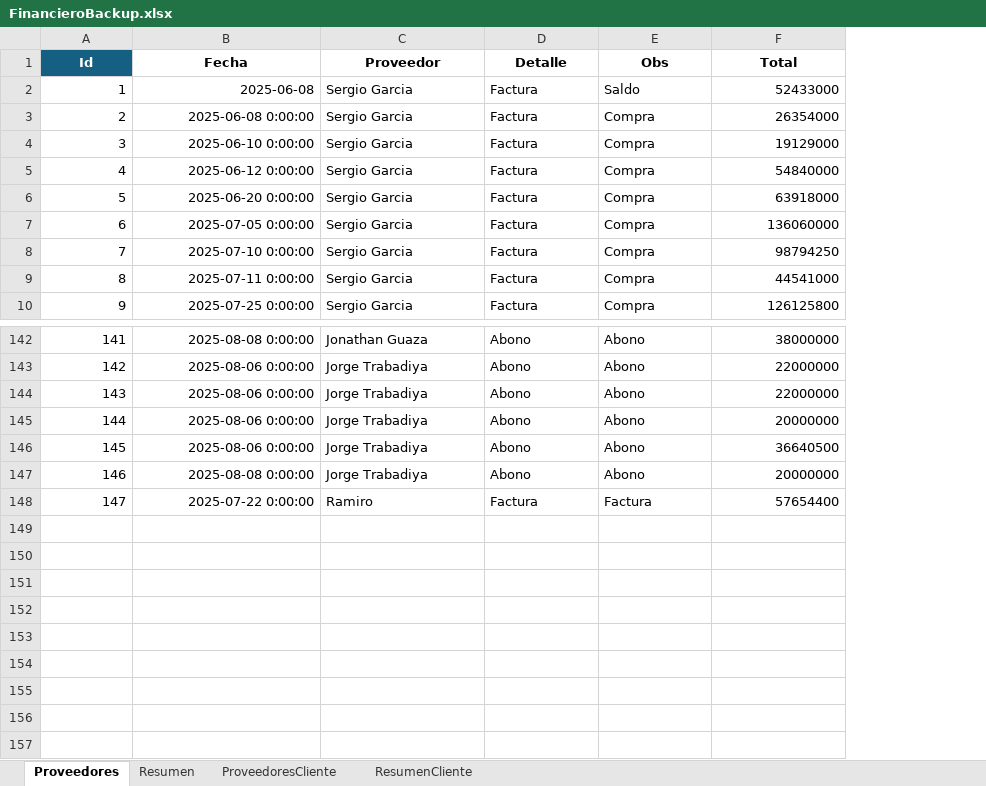
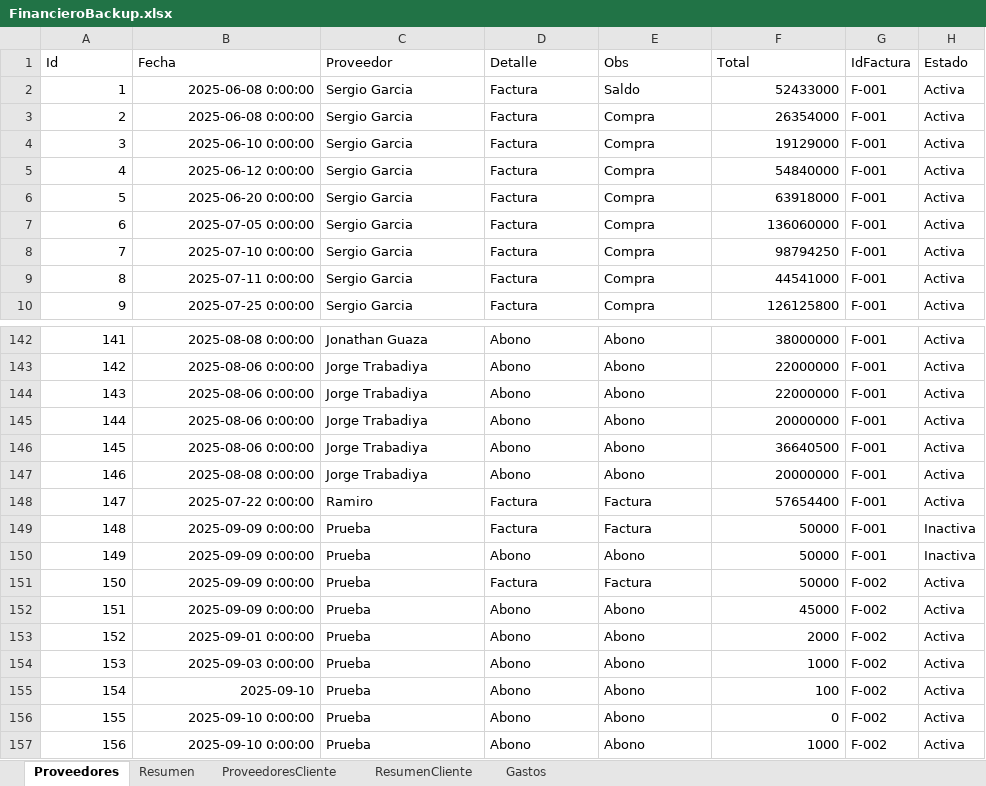
Before and after one commit to abirca/Ganado, an Excel workbook: FinancieroBackup.xlsx, sheet Proveedores, drawn as a sheet; only a part is shown, gaps mark what is left out; values as stored, in another font and other column widths than the file's, no borders; table styles not drawn; the diff names each change by its address in the sheet, - before the commit and + after, or states it on an @@ line.

```diff
--- a/FinancieroBackup.xlsx (sheet Proveedores)
+++ b/FinancieroBackup.xlsx (sheet Proveedores)
+sheet tab: Gastos
+column G (IdFactura), rows 2-10: all F-001; rows 142-148: all F-001
+column H (Estado), rows 2-10: all Activa; rows 142-148: all Activa
@@ A1:F1 bold: on → off, alignment: center → left @@
@@ A1 fill: #156082 → none, text colour: #FFFFFF → black @@
-B2 (Fecha): 2025-06-08
+B2 (Fecha): 2025-06-08 0:00:00
+row 149: 148 | 2025-09-09 0:00:00 | Prueba | Factura | Factura | 50000 | F-001 | Inactiva
+row 150: 149 | 2025-09-09 0:00:00 | Prueba | Abono | Abono | 50000 | F-001 | Inactiva
+row 151: 150 | 2025-09-09 0:00:00 | Prueba | Factura | Factura | 50000 | F-002 | Activa
+row 152: 151 | 2025-09-09 0:00:00 | Prueba | Abono | Abono | 45000 | F-002 | Activa
+row 153: 152 | 2025-09-01 0:00:00 | Prueba | Abono | Abono | 2000 | F-002 | Activa
+row 154: 153 | 2025-09-03 0:00:00 | Prueba | Abono | Abono | 1000 | F-002 | Activa
+row 155: 154 | 2025-09-10 | Prueba | Abono | Abono | 100 | F-002 | Activa
+row 156: 155 | 2025-09-10 0:00:00 | Prueba | Abono | Abono | 0 | F-002 | Activa
+row 157: 156 | 2025-09-10 0:00:00 | Prueba | Abono | Abono | 1000 | F-002 | Activa
```
Also changed, not shown: sheet ProveedoresCliente, sheet ResumenCliente, sheet Resumen, Financiero.xlsx, 27 other files.
